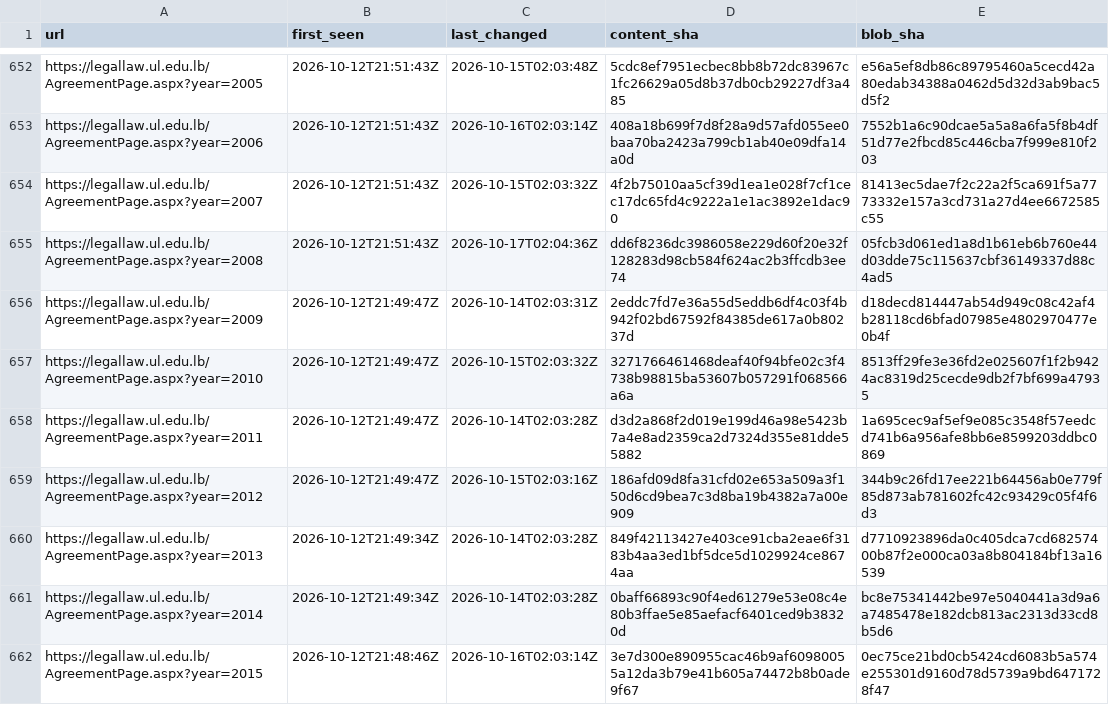
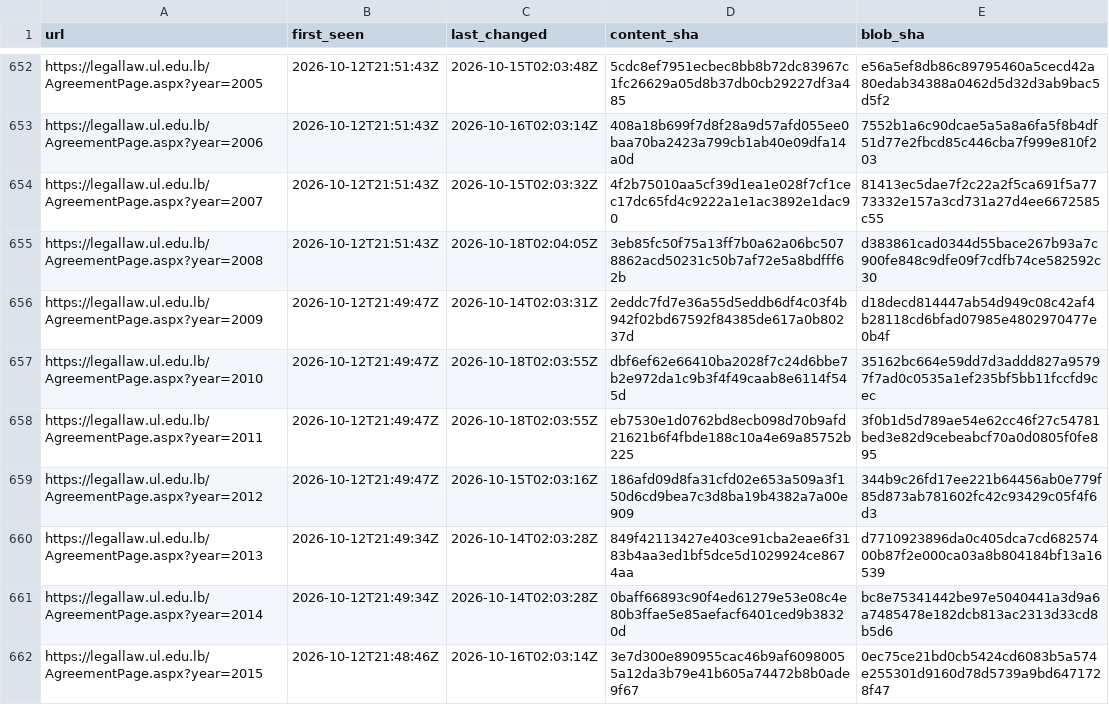
Before and after one commit to taktekhq/lebanese-legislation-archive, a TSV file: pages.tsv, drawn as a sheet; only a part is shown, gaps mark what is left out; the diff covers the shown part only.

```diff
--- a/pages.tsv
+++ b/pages.tsv
@@ -654,6 +654,6 @@ https://legallaw.ul.edu.lb/AgreementPage.aspx?year=2006	2026-10-12T21:51:43Z	202
 https://legallaw.ul.edu.lb/AgreementPage.aspx?year=2007	2026-10-12T21:51:43Z	2026-10-15T02:03:32Z	4f2b75010aa5cf39d1ea1e028f7cf1cec17dc65fd4c9222a1e1ac3892e1dac90	81413ec5dae7f2c22a2f5ca691f5a7773332e157a3cd731a27d4ee6672585c55
-https://legallaw.ul.edu.lb/AgreementPage.aspx?year=2008	2026-10-12T21:51:43Z	2026-10-17T02:04:36Z	dd6f8236dc3986058e229d60f20e32f128283d98cb584f624ac2b3ffcdb3ee74	05fcb3d061ed1a8d1b61eb6b760e44d03dde75c115637cbf36149337d88c4ad5
+https://legallaw.ul.edu.lb/AgreementPage.aspx?year=2008	2026-10-12T21:51:43Z	2026-10-18T02:04:05Z	3eb85fc50f75a13ff7b0a62a06bc5078862acd50231c50b7af72e5a8bdfff62b	d383861cad0344d55bace267b93a7c900fe848c9dfe09f7cdfb74ce582592c30
 https://legallaw.ul.edu.lb/AgreementPage.aspx?year=2009	2026-10-12T21:49:47Z	2026-10-14T02:03:31Z	2eddc7fd7e36a55d5eddb6df4c03f4b942f02bd67592f84385de617a0b80237d	d18decd814447ab54d949c08c42af4b28118cd6bfad07985e4802970477e0b4f
-https://legallaw.ul.edu.lb/AgreementPage.aspx?year=2010	2026-10-12T21:49:47Z	2026-10-15T02:03:32Z	3271766461468deaf40f94bfe02c3f4738b98815ba53607b057291f068566a6a	8513ff29fe3e36fd2e025607f1f2b9424ac8319d25cecde9db2f7bf699a47935
-https://legallaw.ul.edu.lb/AgreementPage.aspx?year=2011	2026-10-12T21:49:47Z	2026-10-14T02:03:28Z	d3d2a868f2d019e199d46a98e5423b7a4e8ad2359ca2d7324d355e81dde55882	1a695cec9af5ef9e085c3548f57eedcd741b6a956afe8bb6e8599203ddbc0869
+https://legallaw.ul.edu.lb/AgreementPage.aspx?year=2010	2026-10-12T21:49:47Z	2026-10-18T02:03:55Z	dbf6ef62e66410ba2028f7c24d6bbe7b2e972da1c9b3f4f49caab8e6114f545d	35162bc664e59dd7d3addd827a95797f7ad0c0535a1ef235bf5bb11fccfd9cec
+https://legallaw.ul.edu.lb/AgreementPage.aspx?year=2011	2026-10-12T21:49:47Z	2026-10-18T02:03:55Z	eb7530e1d0762bd8ecb098d70b9afd21621b6f4fbde188c10a4e69a85752b225	3f0b1d5d789ae54e62cc46f27c54781bed3e82d9cebeabcf70a0d0805f0fe895
 https://legallaw.ul.edu.lb/AgreementPage.aspx?year=2012	2026-10-12T21:49:47Z	2026-10-15T02:03:16Z	186afd09d8fa31cfd02e653a509a3f150d6cd9bea7c3d8ba19b4382a7a00e909	344b9c26fd17ee221b64456ab0e779f85d873ab781602fc42c93429c05f4f6d3
```
Also changed, not shown: 99 edited cells elsewhere in this file, 36 other files.
